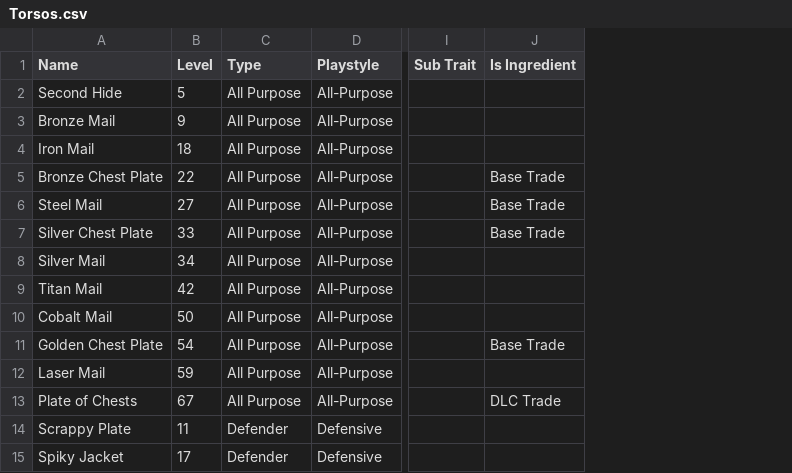
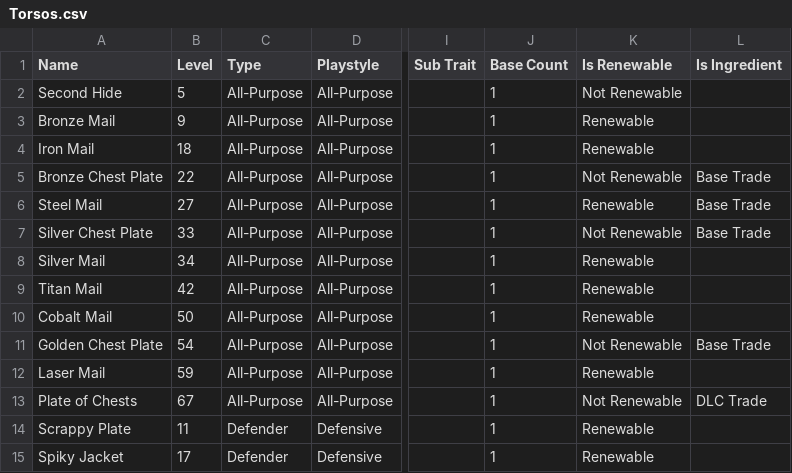
Before and after one commit to Treeways/CCProgressiveEquipment, a CSV file: Torsos.csv, drawn as a sheet; only a part is shown, gaps mark what is left out; the diff names each change by its address in the sheet, - before the commit and + after, or states it on an @@ line.

```diff
--- a/Torsos.csv
+++ b/Torsos.csv
+column J (Base Count), rows 2-15: all 1
+column K (Is Renewable), rows 2-15: Not Renewable | Renewable | Renewable | Not Renewable | Renewable | Not Renewable | Renewable | Renewable | Renewable | Not Renewable | Renewable | Not Renewable | Renewable | Renewable
-C2:C13 (Type): All Purpose
+C2:C13 (Type): All-Purpose
```
Also changed, not shown: Arms.csv, Heads.csv, 3 other files.
